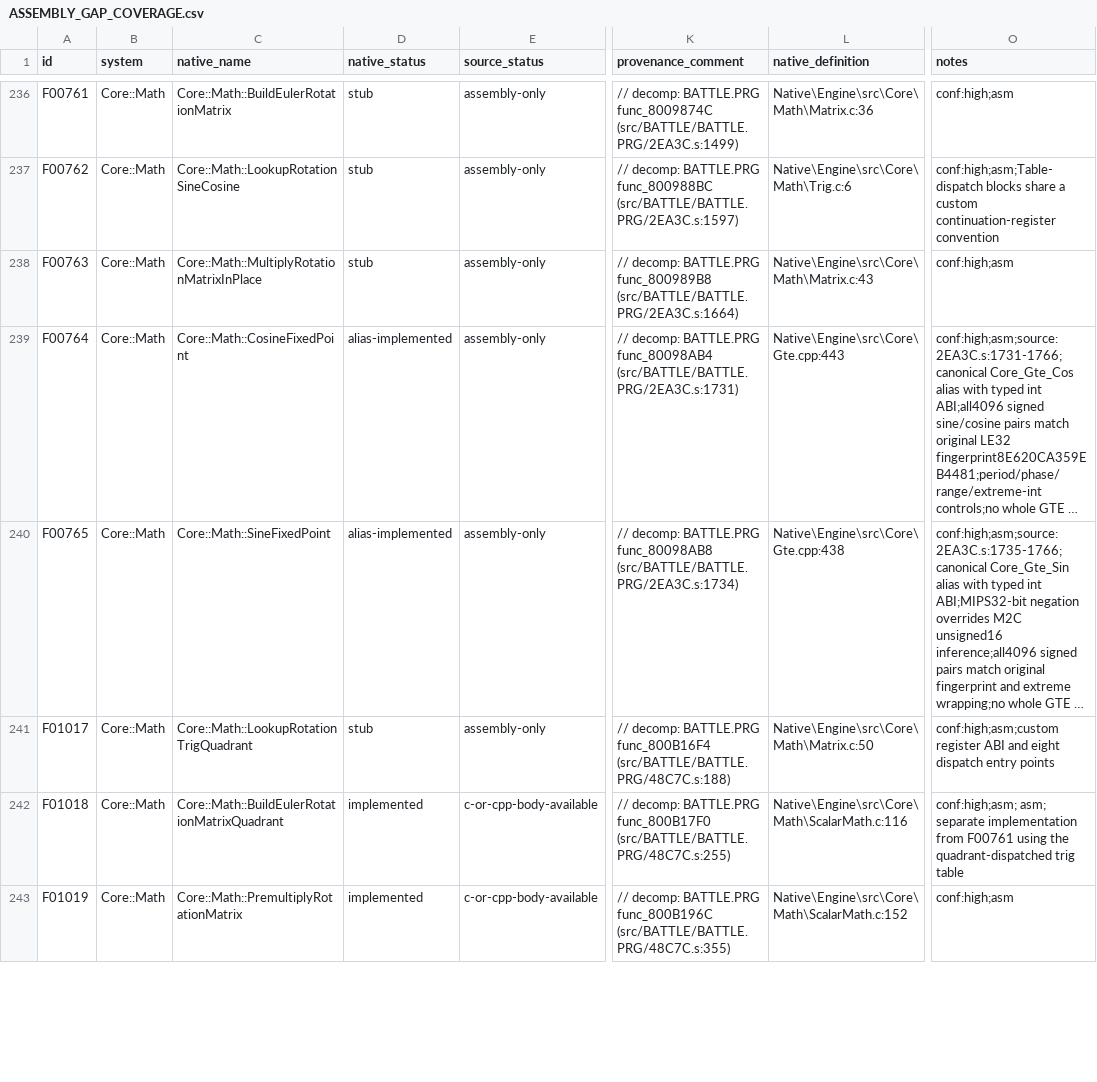
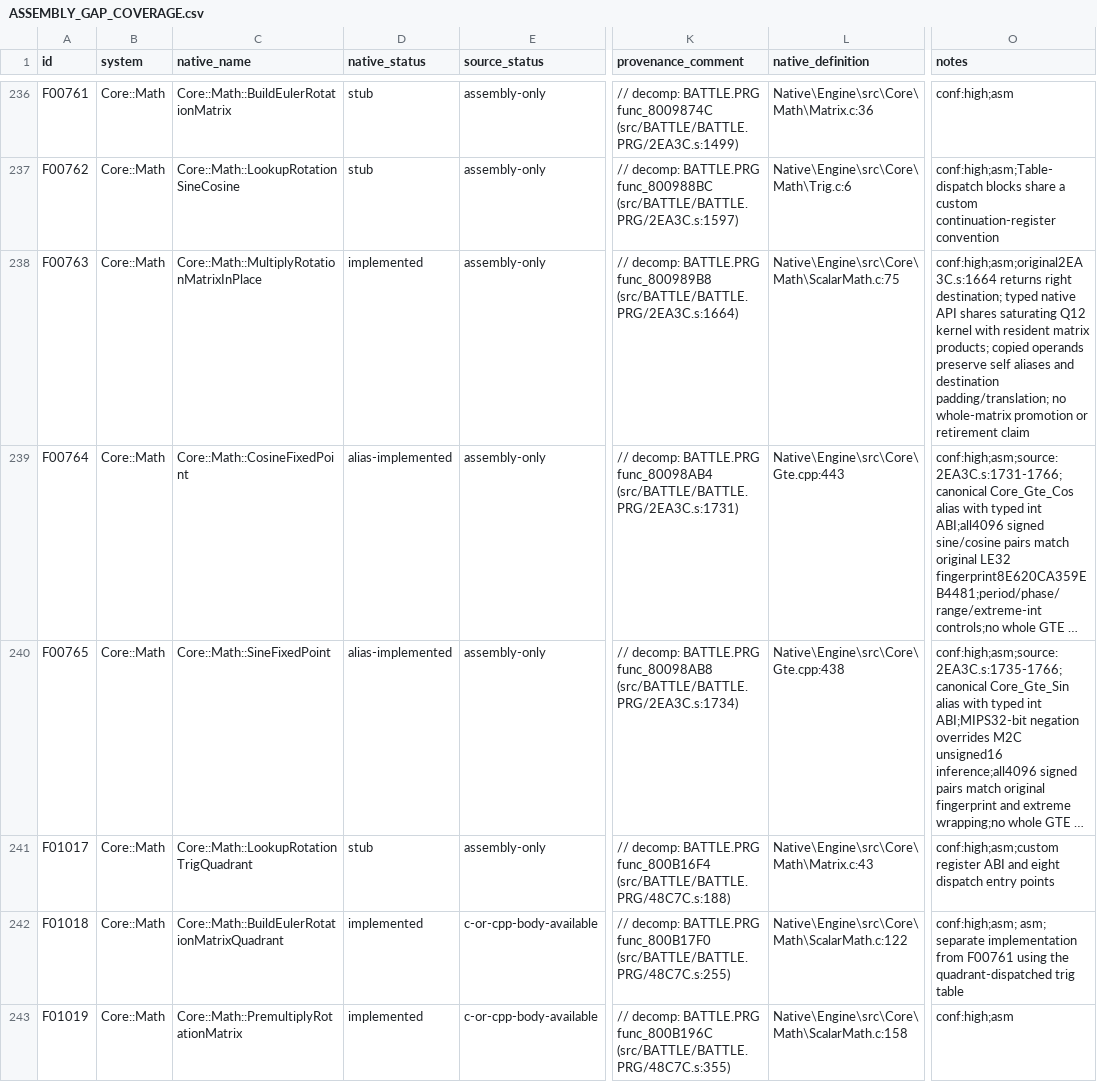
Before and after one commit to JEschete/VS-NativePort, a CSV file: Docs/ASSEMBLY_GAP_COVERAGE.csv, drawn as a sheet; only a part is shown, gaps mark what is left out; long unchanged cells end in …; the diff covers the shown part only; the diff names each change by its address in the sheet, - before the commit and + after, or states it on an @@ line.

```diff
--- a/Docs/ASSEMBLY_GAP_COVERAGE.csv
+++ b/Docs/ASSEMBLY_GAP_COVERAGE.csv
-D238 (native_status): stub
+D238 (native_status): implemented
-L238 (native_definition): Native\Engine\src\Core\Math\Matrix.c:43
+L238 (native_definition): Native\Engine\src\Core\Math\ScalarMath.c:75
-O238 (notes): conf:high;asm
+O238 (notes): conf:high;asm;original2EA3C.s:1664 returns right destination; typed native API shares saturating Q12 kernel with resident matrix products; copied operands preserve self aliases and destination padding/translation; no whole-matrix promotion or retirement claim
-L241 (native_definition): Native\Engine\src\Core\Math\Matrix.c:50
+L241 (native_definition): Native\Engine\src\Core\Math\Matrix.c:43
-L242 (native_definition): Native\Engine\src\Core\Math\ScalarMath.c:116
+L242 (native_definition): Native\Engine\src\Core\Math\ScalarMath.c:122
-L243 (native_definition): Native\Engine\src\Core\Math\ScalarMath.c:152
+L243 (native_definition): Native\Engine\src\Core\Math\ScalarMath.c:158
```
Also changed, not shown: 5 edited cells elsewhere in this file, Docs/ASSEMBLY_GAPS.csv, tools/port/owned.csv, 10 other files.
